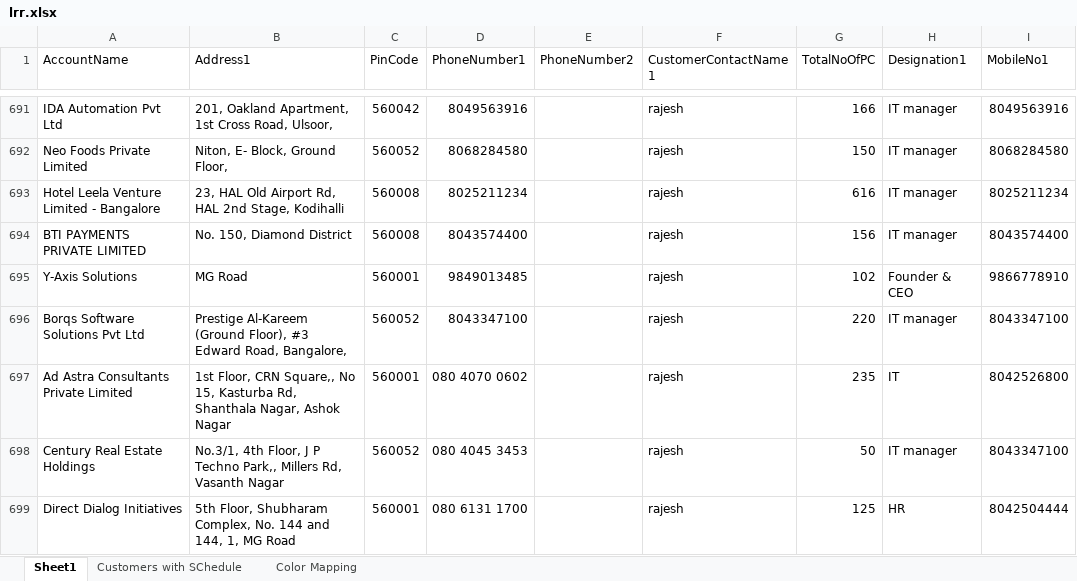
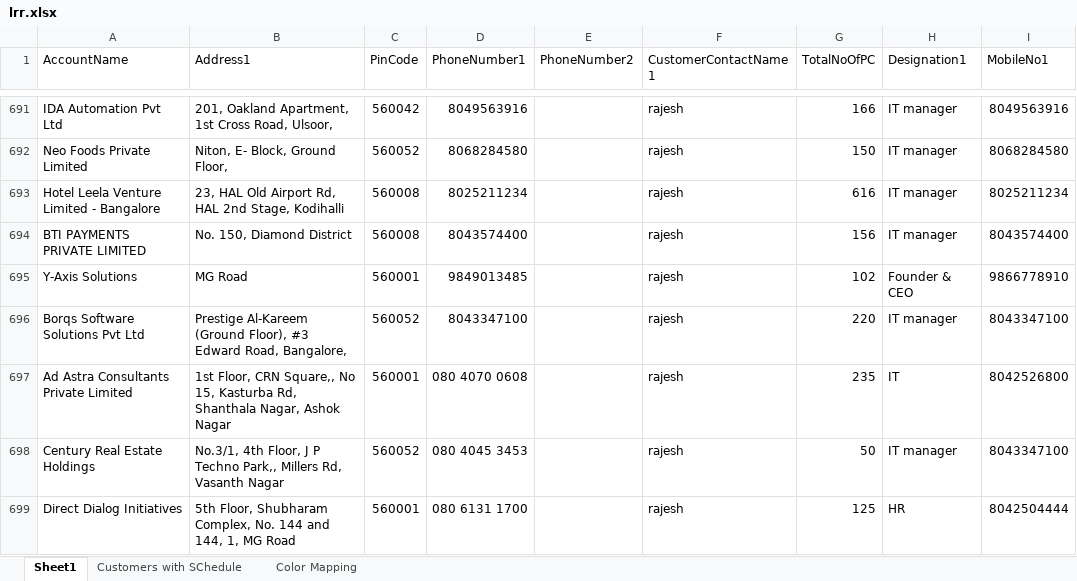
Before and after one commit to ganeshpal1/phalin, an Excel workbook: lrr.xlsx, sheet Sheet1, drawn as a sheet; only a part is shown, gaps mark what is left out; values as stored, in another font and other column widths than the file's, no cell formats; the diff names each change by its address in the sheet, - before the commit and + after, or states it on an @@ line.

Commit message:
Add files via upload

```diff
--- a/lrr.xlsx (sheet Sheet1)
+++ b/lrr.xlsx (sheet Sheet1)
-D697 (PhoneNumber1): 080 4070 0602
+D697 (PhoneNumber1): 080 4070 0608
```
Also changed, not shown: cell formats.
